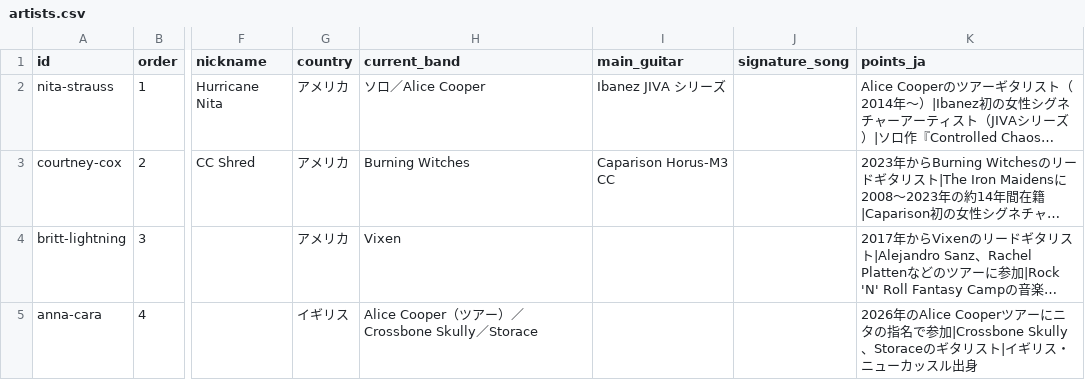
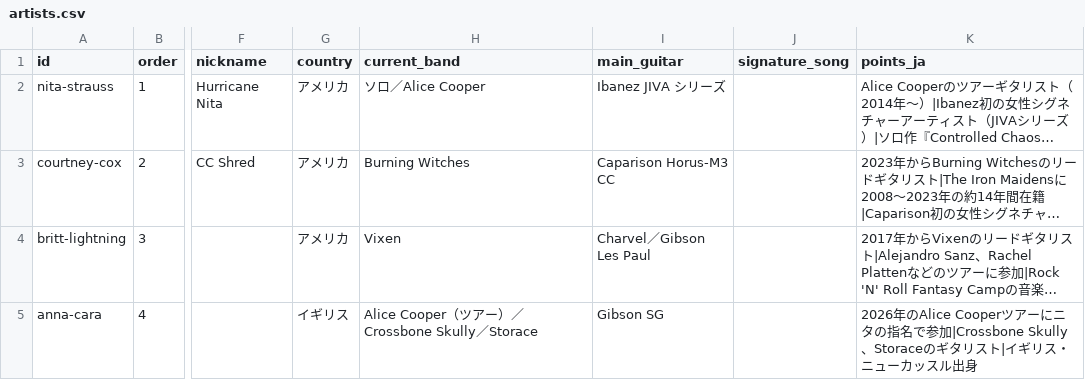
Before and after one commit to hitoshi0914-debug/guitarist-site, a CSV file: data/artists.csv, drawn as a sheet; only a part is shown, gaps mark what is left out; long unchanged cells end in …; the diff names each change by its address in the sheet, - before the commit and + after, or states it on an @@ line.

```diff
--- a/data/artists.csv
+++ b/data/artists.csv
-I4 (main_guitar): (empty)
+I4 (main_guitar): Charvel／Gibson Les Paul
-I5 (main_guitar): (empty)
+I5 (main_guitar): Gibson SG
```
Also changed, not shown: data/gear.csv.
